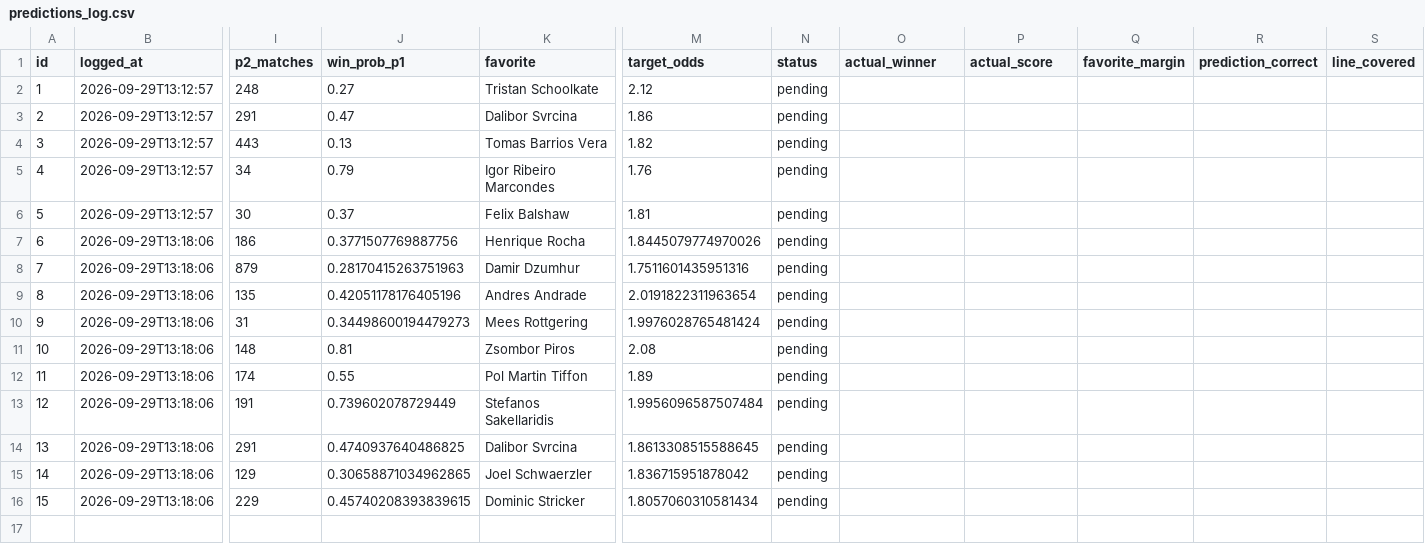
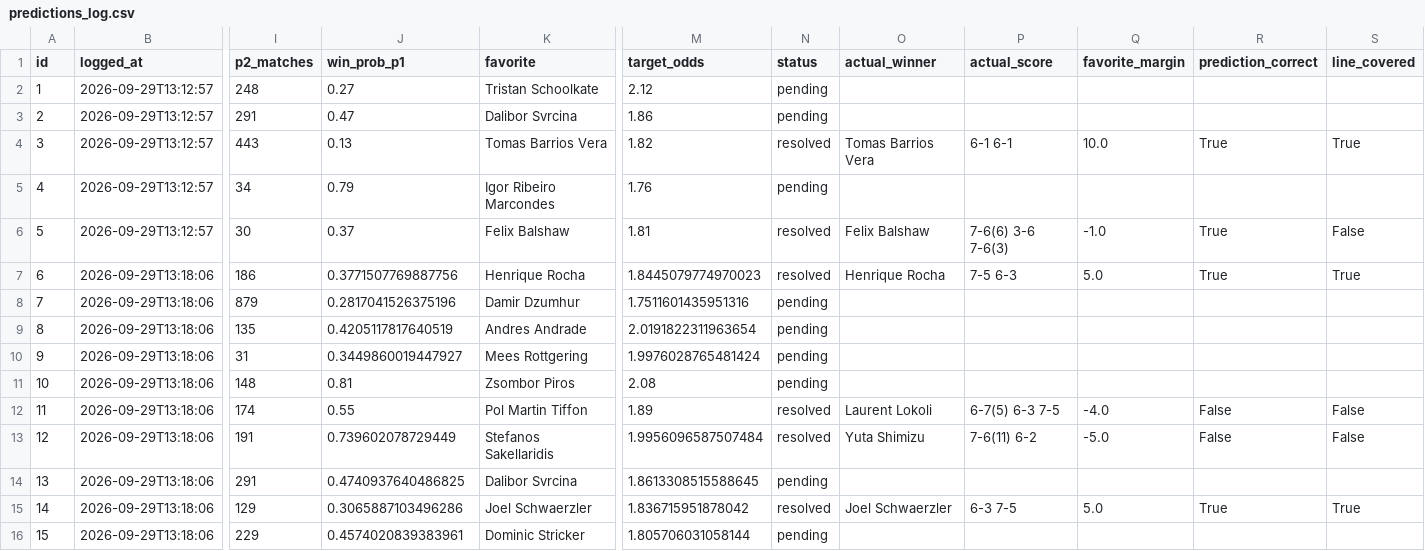
Before and after one commit to menceladam/infotennis, a CSV file: data/predictions_log.csv, drawn as a sheet; only a part is shown, gaps mark what is left out; the diff names each change by its address in the sheet, - before the commit and + after, or states it on an @@ line.

```diff
--- a/data/predictions_log.csv
+++ b/data/predictions_log.csv
-N4 (status): pending
+N4 (status): resolved
-O4 (actual_winner): (empty)
+O4 (actual_winner): Tomas Barrios Vera
-P4 (actual_score): (empty)
+P4 (actual_score): 6-1 6-1
-Q4 (favorite_margin): (empty)
+Q4 (favorite_margin): 10.0
-R4 (prediction_correct): (empty)
+R4 (prediction_correct): True
-S4 (line_covered): (empty)
+S4 (line_covered): True
-N6:N7 (status): pending
+N6:N7 (status): resolved
-O6 (actual_winner): (empty)
+O6 (actual_winner): Felix Balshaw
-P6 (actual_score): (empty)
+P6 (actual_score): 7-6(6) 3-6 7-6(3)
-Q6 (favorite_margin): (empty)
+Q6 (favorite_margin): -1.0
-R6:R7 (prediction_correct): (empty)
+R6:R7 (prediction_correct): True
-S6 (line_covered): (empty)
+S6 (line_covered): False
-M7 (target_odds): 1.8445079774970026
+M7 (target_odds): 1.8445079774970023
-O7 (actual_winner): (empty)
+O7 (actual_winner): Henrique Rocha
-P7 (actual_score): (empty)
+P7 (actual_score): 7-5 6-3
-Q7 (favorite_margin): (empty)
+Q7 (favorite_margin): 5.0
-S7 (line_covered): (empty)
+S7 (line_covered): True
-J8 (win_prob_p1): 0.28170415263751963
+J8 (win_prob_p1): 0.2817041526375196
-J9 (win_prob_p1): 0.42051178176405196
+J9 (win_prob_p1): 0.4205117817640519
-J10 (win_prob_p1): 0.34498600194479273
+J10 (win_prob_p1): 0.3449860019447927
-N12:N13 (status): pending
+N12:N13 (status): resolved
-O12 (actual_winner): (empty)
+O12 (actual_winner): Laurent Lokoli
-P12 (actual_score): (empty)
+P12 (actual_score): 6-7(5) 6-3 7-5
-Q12 (favorite_margin): (empty)
+Q12 (favorite_margin): -4.0
-R12:R13 (prediction_correct): (empty)
+R12:R13 (prediction_correct): False
-S12:S13 (line_covered): (empty)
+S12:S13 (line_covered): False
-O13 (actual_winner): (empty)
+O13 (actual_winner): Yuta Shimizu
-P13 (actual_score): (empty)
+P13 (actual_score): 7-6(11) 6-2
-Q13 (favorite_margin): (empty)
+Q13 (favorite_margin): -5.0
-J15 (win_prob_p1): 0.30658871034962865
+J15 (win_prob_p1): 0.3065887103496286
-N15 (status): pending
+N15 (status): resolved
-O15 (actual_winner): (empty)
+O15 (actual_winner): Joel Schwaerzler
-P15 (actual_score): (empty)
+P15 (actual_score): 6-3 7-5
-Q15 (favorite_margin): (empty)
+Q15 (favorite_margin): 5.0
-R15 (prediction_correct): (empty)
+R15 (prediction_correct): True
-S15 (line_covered): (empty)
+S15 (line_covered): True
-J16 (win_prob_p1): 0.45740208393839615
+J16 (win_prob_p1): 0.4574020839383961
-M16 (target_odds): 1.8057060310581434
+M16 (target_odds): 1.805706031058144
```
